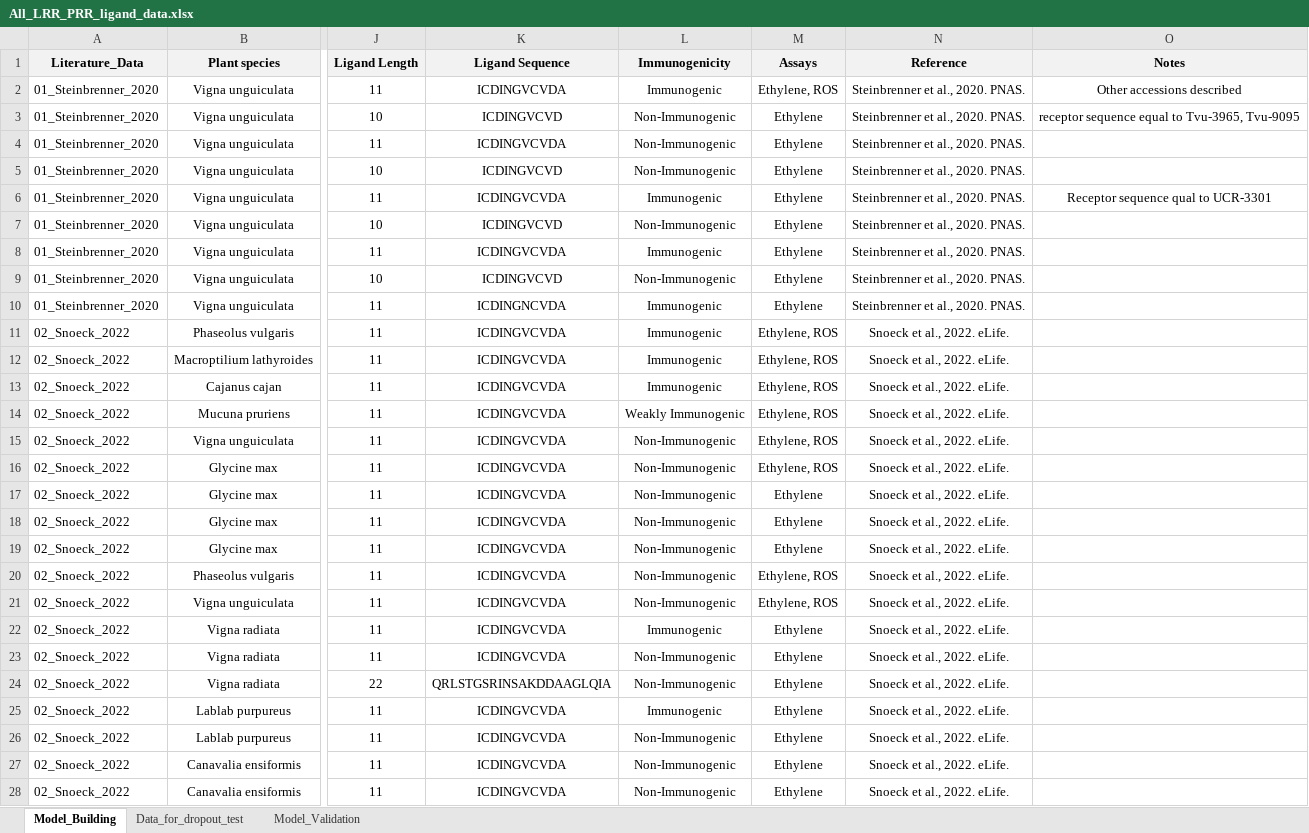
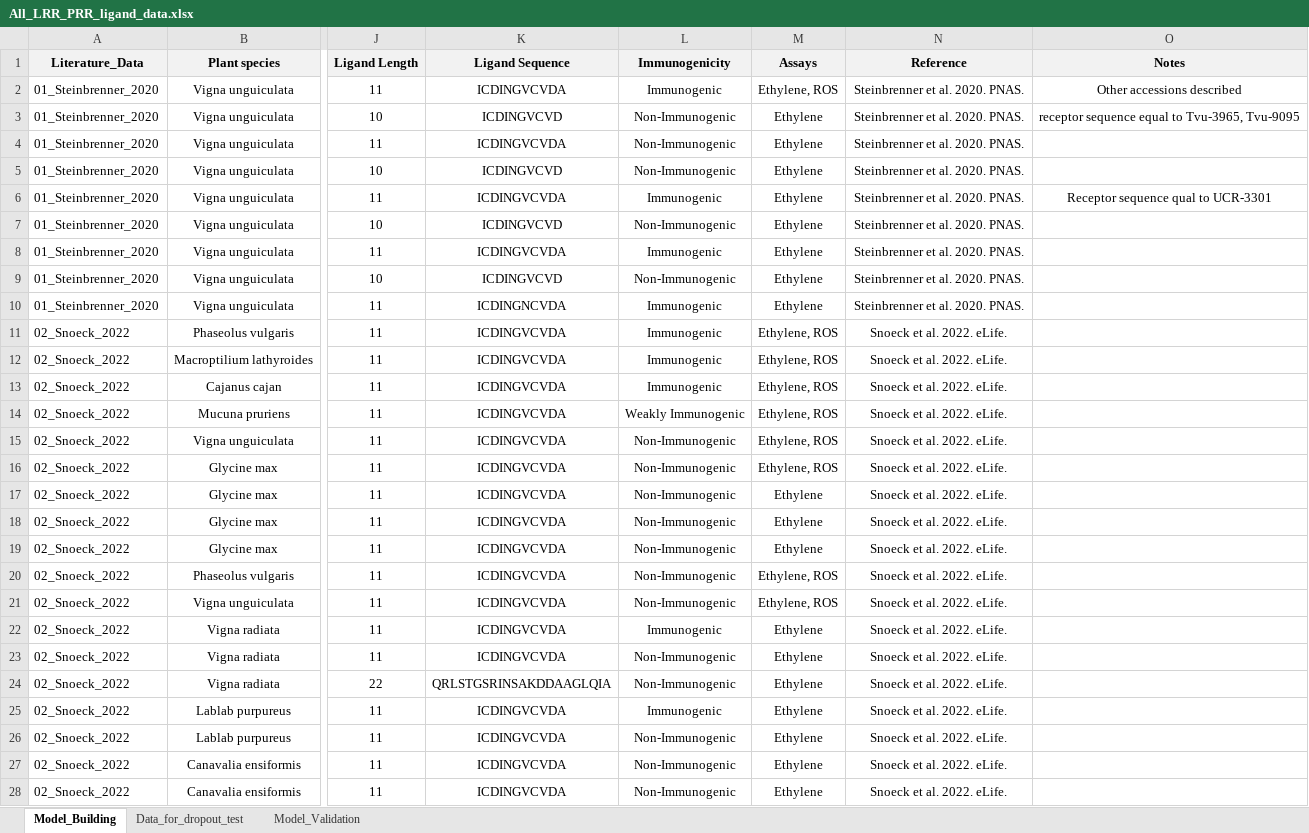
Before and after one commit to DanielleMStevens/mamp-prediction-ml, an Excel workbook: 02_in_data/All_LRR_PRR_ligand_data.xlsx, sheet Model_Building, drawn as a sheet; only a part is shown, gaps mark what is left out; values as stored, in another font and other column widths than the file's, no borders; the diff covers the shown part only; the diff names each change by its address in the sheet, - before the commit and + after, or states it on an @@ line.

```diff
--- a/02_in_data/All_LRR_PRR_ligand_data.xlsx (sheet Model_Building)
+++ b/02_in_data/All_LRR_PRR_ligand_data.xlsx (sheet Model_Building)
-N2:N10 (Reference): Steinbrenner et al., 2020. PNAS.
+N2:N10 (Reference): Steinbrenner et al. 2020. PNAS.
-N11:N28 (Reference): Snoeck et al., 2022. eLife.
+N11:N28 (Reference): Snoeck et al. 2022. eLife.
```
Also changed, not shown: 13 added rows and 1045 edited cells elsewhere in this sheet, sheet Data_for_dropout_test, 5 other files.
